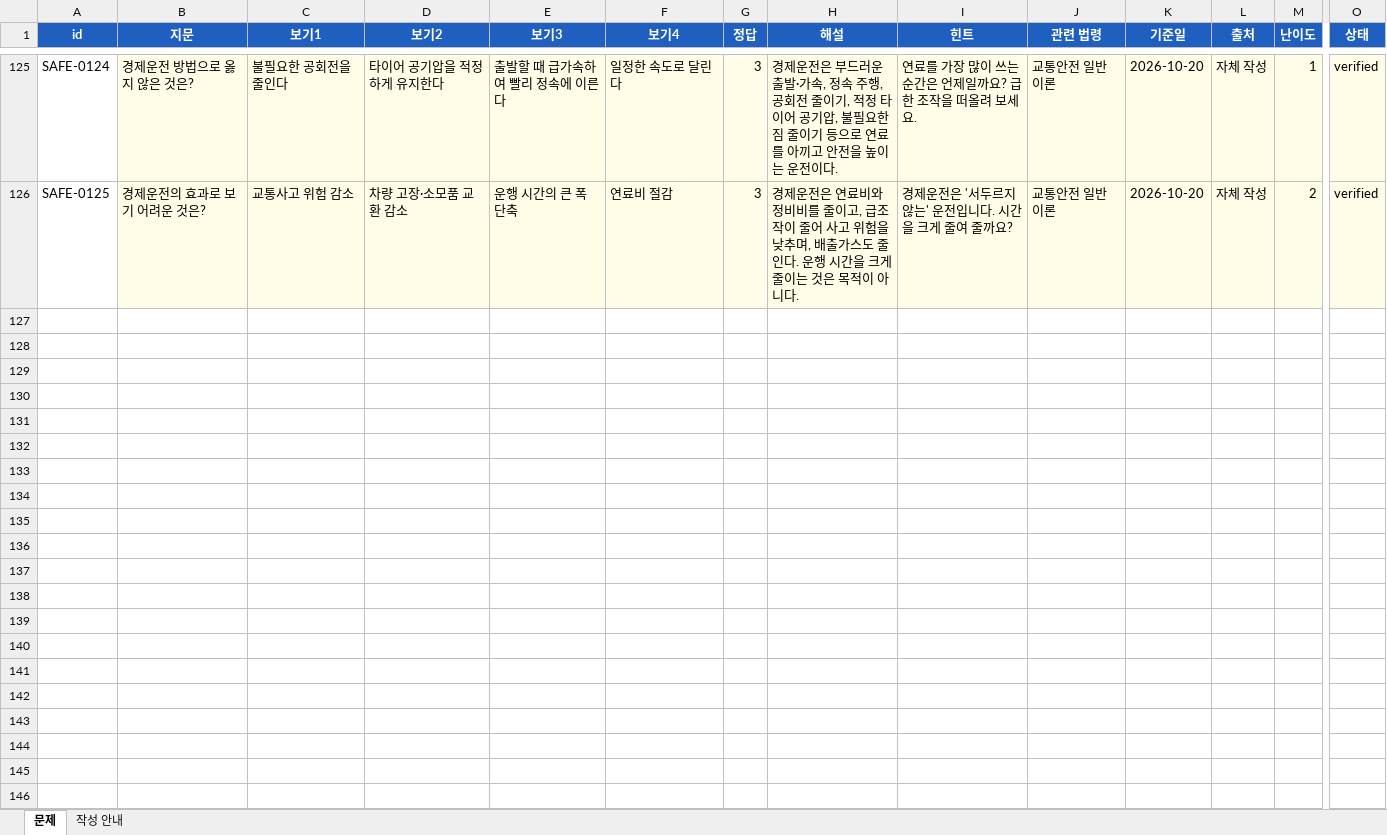
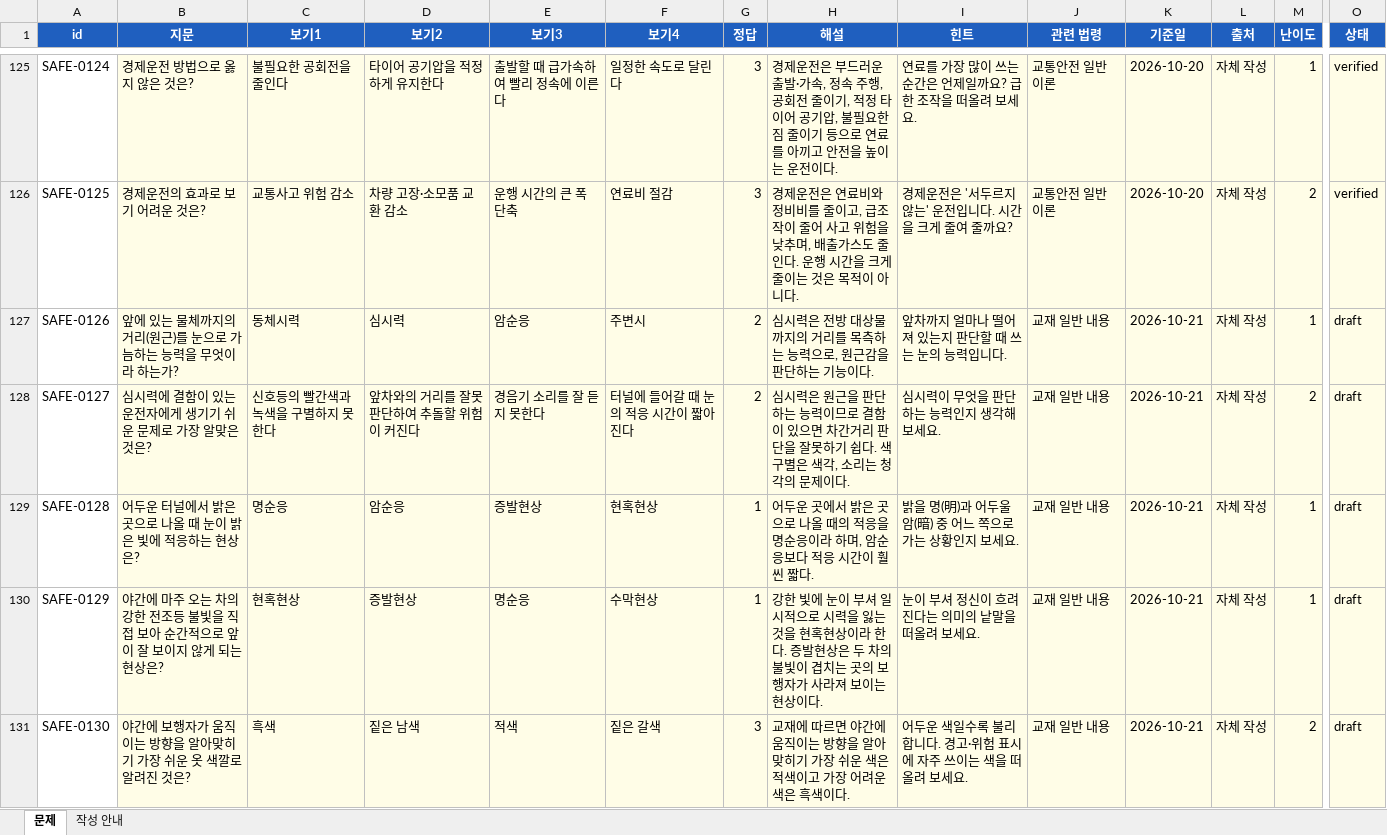
Before and after one commit to wjdwpgh-source/cargo-driver-mock-exam, an Excel workbook: data/raw/문제_SAFE.xlsx, sheet 문제, drawn as a sheet; only a part is shown, gaps mark what is left out; values as stored, in another font and other column widths than the file's, no borders; rows hold the shown columns only; the diff covers the shown part only; the diff names each change by its address in the sheet, - before the commit and + after, or states it on an @@ line.

```diff
--- a/data/raw/문제_SAFE.xlsx (sheet 문제)
+++ b/data/raw/문제_SAFE.xlsx (sheet 문제)
+row 127: SAFE-0126 | 앞에 있는 물체까지의 거리(원근)를 눈으로 가늠하는 능력을 무엇이라 하는가? | 동체시력 | 심시력 | 암순응 | 주변시 | 2 | 심시력은 전방 대상물까지의 거리를 목측하는 능력으로, 원근감을 판단하는 기능이다. | 앞차까지 얼마나 떨어져 있는지 판단할 때 쓰는 눈의 능력입니다. | 교재 일반 내용 | 2026-10-21 | 자체 작성 | 1 | draft
+row 128: SAFE-0127 | 심시력에 결함이 있는 운전자에게 생기기 쉬운 문제로 가장 알맞은 것은? | 신호등의 빨간색과 녹색을 구별하지 못한다 | 앞차와의 거리를 잘못 판단하여 추돌할 위험이 커진다 | 경음기 소리를 잘 듣지 못한다 | 터널에 들어갈 때 눈의 적응 시간이 짧아진다 | 2 | 심시력은 원근을 판단하는 능력이므로 결함이 있으면 차간거리 판단을 잘못하기 쉽다. 색 구별은 색각, 소리는 청각의 문제이다. | 심시력이 무엇을 판단하는 능력인지 생각해 보세요. | 교재 일반 내용 | 2026-10-21 | 자체 작성 | 2 | draft
+row 129: SAFE-0128 | 어두운 터널에서 밝은 곳으로 나올 때 눈이 밝은 빛에 적응하는 현상은? | 명순응 | 암순응 | 증발현상 | 현혹현상 | 1 | 어두운 곳에서 밝은 곳으로 나올 때의 적응을 명순응이라 하며, 암순응보다 적응 시간이 훨씬 짧다. | 밝을 명(明)과 어두울 암(暗) 중 어느 쪽으로 가는 상황인지 보세요. | 교재 일반 내용 | 2026-10-21 | 자체 작성 | 1 | draft
+row 130: SAFE-0129 | 야간에 마주 오는 차의 강한 전조등 불빛을 직접 보아 순간적으로 앞이 잘 보이지 않게 되는 현상은? | 현혹현상 | 증발현상 | 명순응 | 수막현상 | 1 | 강한 빛에 눈이 부셔 일시적으로 시력을 잃는 것을 현혹현상이라 한다. 증발현상은 두 차의 불빛이 겹치는 곳의 보행자가 사라져 보이는 현상이다. | 눈이 부셔 정신이 흐려진다는 의미의 낱말을 떠올려 보세요. | 교재 일반 내용 | 2026-10-21 | 자체 작성 | 1 | draft
+row 131: SAFE-0130 | 야간에 보행자가 움직이는 방향을 알아맞히기 가장 쉬운 옷 색깔로 알려진 것은? | 흑색 | 짙은 남색 | 적색 | 짙은 갈색 | 3 | 교재에 따르면 야간에 움직이는 방향을 알아맞히기 가장 쉬운 색은 적색이고 가장 어려운 색은 흑색이다. | 어두운 색일수록 불리합니다. 경고·위험 표시에 자주 쓰이는 색을 떠올려 보세요. | 교재 일반 내용 | 2026-10-21 | 자체 작성 | 2 | draft
```
Also changed, not shown: 120 added rows elsewhere in this sheet, data/raw/문제_CARGO.xlsx, data/raw/문제_LAW.xlsx, 26 other files.
